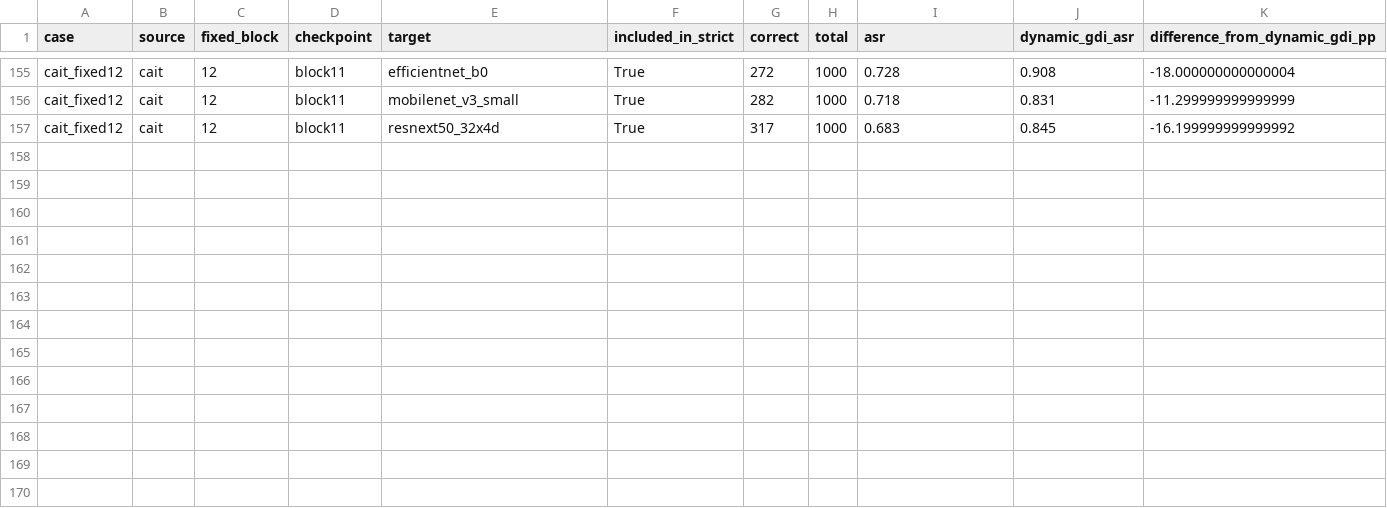
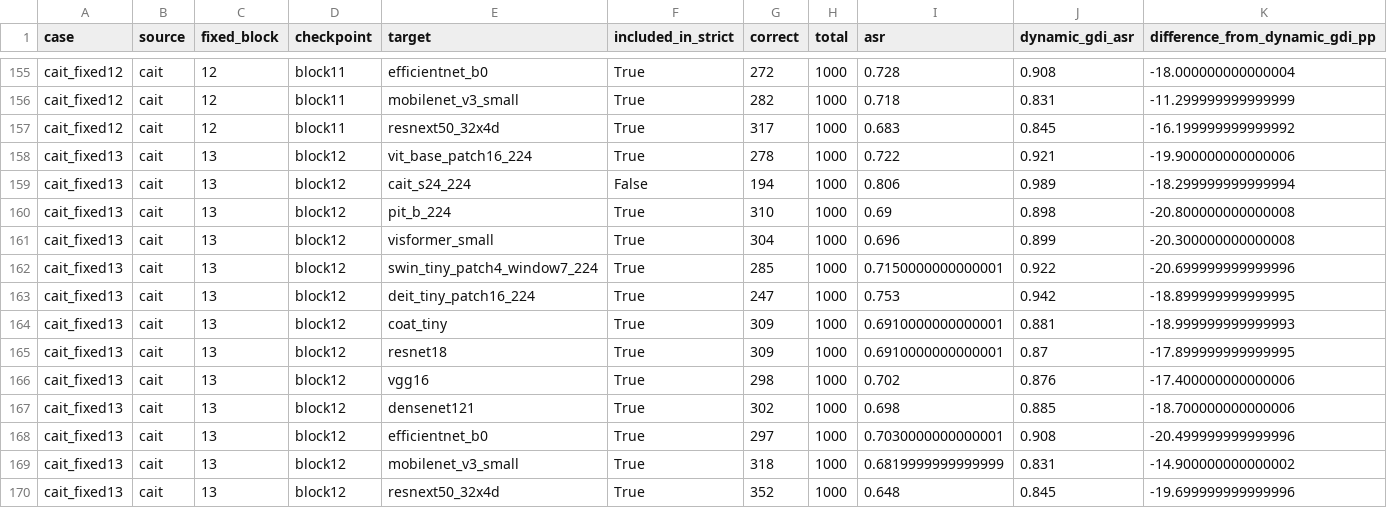
Before and after one commit to Lahmm/attention-fool, a CSV file: results/gdi_fixed_layer_remaining_s42_1000_fpr_20261112T022720Z/per_target.csv, drawn as a sheet; only a part is shown, gaps mark what is left out.

Commit message:
Archive GDI fixed-layer cait_fixed13 FPR13 results

```diff
--- a/results/gdi_fixed_layer_remaining_s42_1000_fpr_20261112T022720Z/per_target.csv
+++ b/results/gdi_fixed_layer_remaining_s42_1000_fpr_20261112T022720Z/per_target.csv
@@ -157 +157,14 @@ cait_fixed12,cait,12,block11,mobilenet_v3_small,True,282,1000,0.718,0.831,-11.29
 cait_fixed12,cait,12,block11,resnext50_32x4d,True,317,1000,0.683,0.845,-16.199999999999992
+cait_fixed13,cait,13,block12,vit_base_patch16_224,True,278,1000,0.722,0.921,-19.900000000000006
+cait_fixed13,cait,13,block12,cait_s24_224,False,194,1000,0.806,0.989,-18.299999999999994
+cait_fixed13,cait,13,block12,pit_b_224,True,310,1000,0.69,0.898,-20.800000000000008
+cait_fixed13,cait,13,block12,visformer_small,True,304,1000,0.696,0.899,-20.300000000000008
+cait_fixed13,cait,13,block12,swin_tiny_patch4_window7_224,True,285,1000,0.7150000000000001,0.922,-20.699999999999996
+cait_fixed13,cait,13,block12,deit_tiny_patch16_224,True,247,1000,0.753,0.942,-18.899999999999995
+cait_fixed13,cait,13,block12,coat_tiny,True,309,1000,0.6910000000000001,0.881,-18.999999999999993
+cait_fixed13,cait,13,block12,resnet18,True,309,1000,0.6910000000000001,0.87,-17.899999999999995
+cait_fixed13,cait,13,block12,vgg16,True,298,1000,0.702,0.876,-17.400000000000006
+cait_fixed13,cait,13,block12,densenet121,True,302,1000,0.698,0.885,-18.700000000000006
+cait_fixed13,cait,13,block12,efficientnet_b0,True,297,1000,0.7030000000000001,0.908,-20.499999999999996
+cait_fixed13,cait,13,block12,mobilenet_v3_small,True,318,1000,0.6819999999999999,0.831,-14.900000000000002
+cait_fixed13,cait,13,block12,resnext50_32x4d,True,352,1000,0.648,0.845,-19.699999999999996
```
Also changed, not shown: results/gdi_fixed_layer_remaining_s42_1000_fpr_20261112T022720Z/summary.csv, 13 other files.
